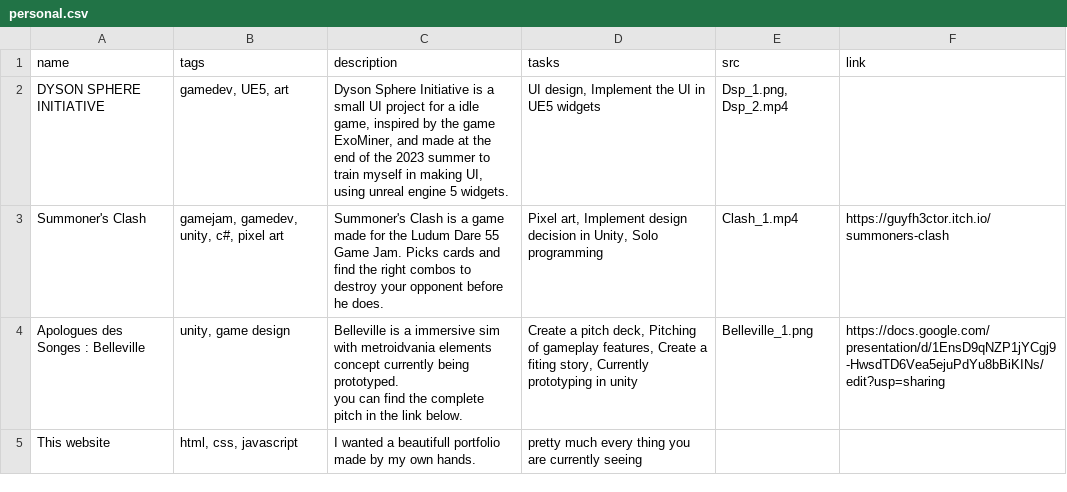
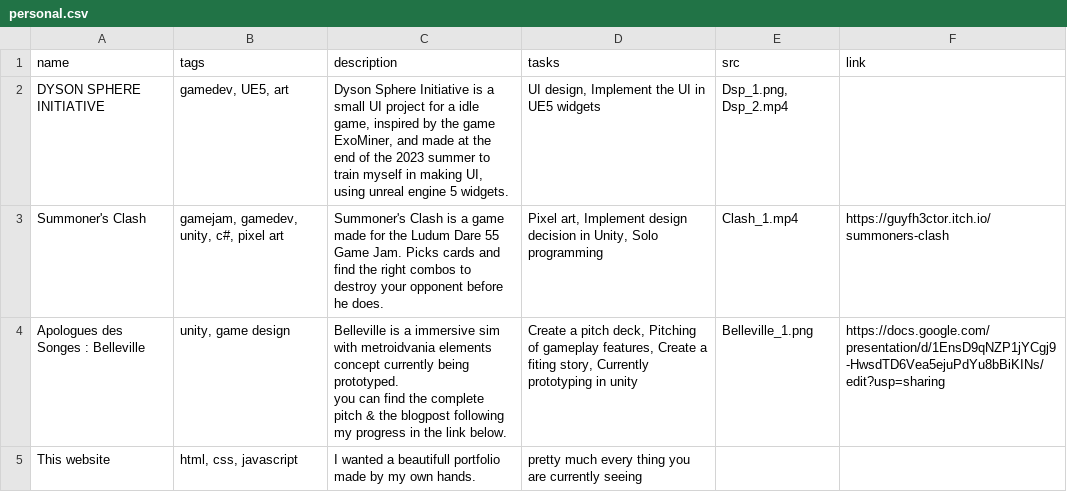
Before and after one commit to GuyfH3CTOR/Portfolio_Website, a CSV file: personal.csv, drawn as a sheet.

Commit message:
Update personal.csv

```diff
--- a/personal.csv
+++ b/personal.csv
@@ -5,4 +5,4 @@ Summoner's Clash,"gamejam, gamedev, unity, c#, pixel art","Summoner's Clash is a
 ","Pixel art, Implement design decision in Unity, Solo programming",Clash_1.mp4,https://guyfh3ctor.itch.io/summoners-clash
-Apologues des Songes : Belleville,"unity, game design","Belleville is a immersive sim with metroidvania elements concept currently being prototyped.
-you can find the complete pitch in the link below.","Create a pitch deck, Pitching of gameplay features, Create a fiting story, Currently prototyping in unity",Belleville_1.png,https://docs.google.com/presentation/d/1EnsD9qNZP1jYCgj9-HwsdTD6Vea5ejuPdYu8bBiKINs/edit?usp=sharing
+Apologues des Songes : Belleville,"unity, game design","Belleville is a immersive sim with metroidvania elements concept currently being prototyped.
+you can find the complete pitch & the blogpost following my progress in the link below.","Create a pitch deck, Pitching of gameplay features, Create a fiting story, Currently prototyping in unity",Belleville_1.png,https://docs.google.com/presentation/d/1EnsD9qNZP1jYCgj9-HwsdTD6Vea5ejuPdYu8bBiKINs/edit?usp=sharing
 This website,"html, css, javascript",I wanted a beautifull portfolio made by my own hands.,pretty much every thing you are currently seeing,,
```
